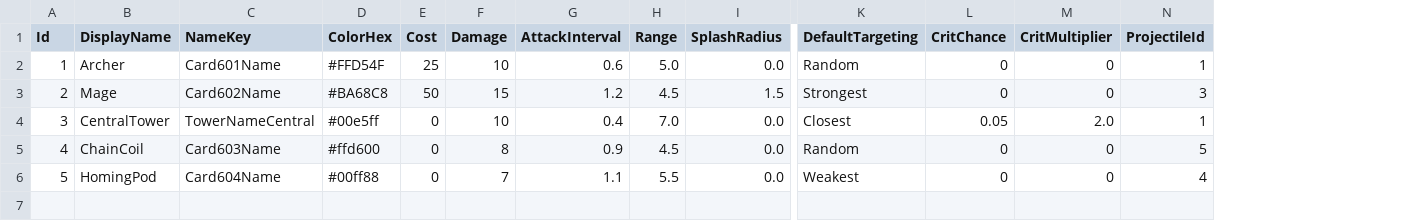
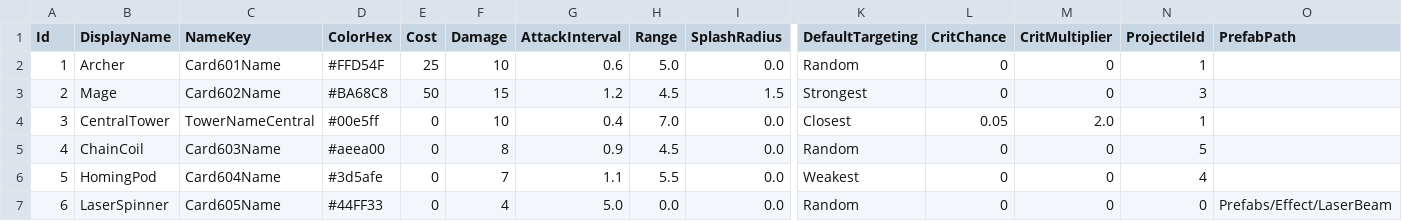
Before and after one commit to purityzero/GeometryDefender, a CSV file: Assets/Resources/Table/TowerTable.csv, drawn as a sheet; only a part is shown, gaps mark what is left out; rows hold the shown columns only; the diff names each change by its address in the sheet, - before the commit and + after, or states it on an @@ line.

```diff
--- a/Assets/Resources/Table/TowerTable.csv
+++ b/Assets/Resources/Table/TowerTable.csv
+column O (PrefabPath), empty
-D5 (ColorHex): #ffd600
+D5 (ColorHex): #aeea00
-D6 (ColorHex): #00ff88
+D6 (ColorHex): #3d5afe
+row 7: 6 | LaserSpinner | Card605Name | #44FF33 | 0 | 4 | 5.0 | 0.0 | 0.0 | Random | 0 | 0 | 0 | Prefabs/Effect/LaserBeam
```
Also changed, not shown: Assets/Resources/Table/CardTable.csv, Assets/Resources/Table/DifficultyTable.csv, 43 other files.
